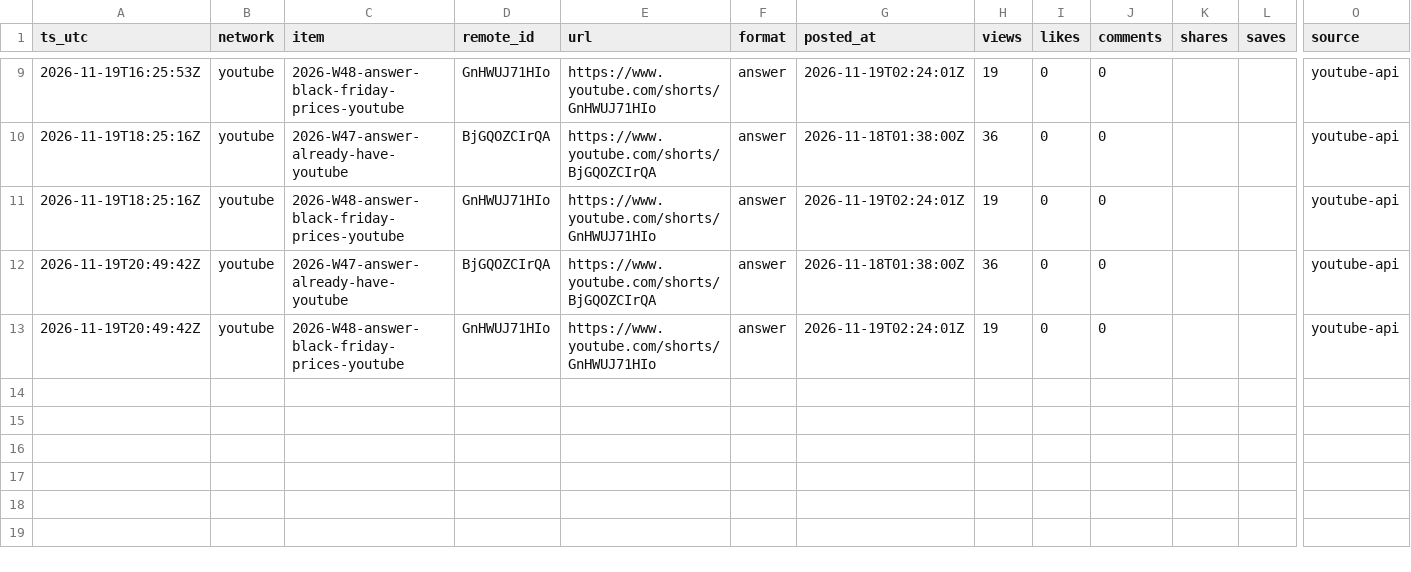
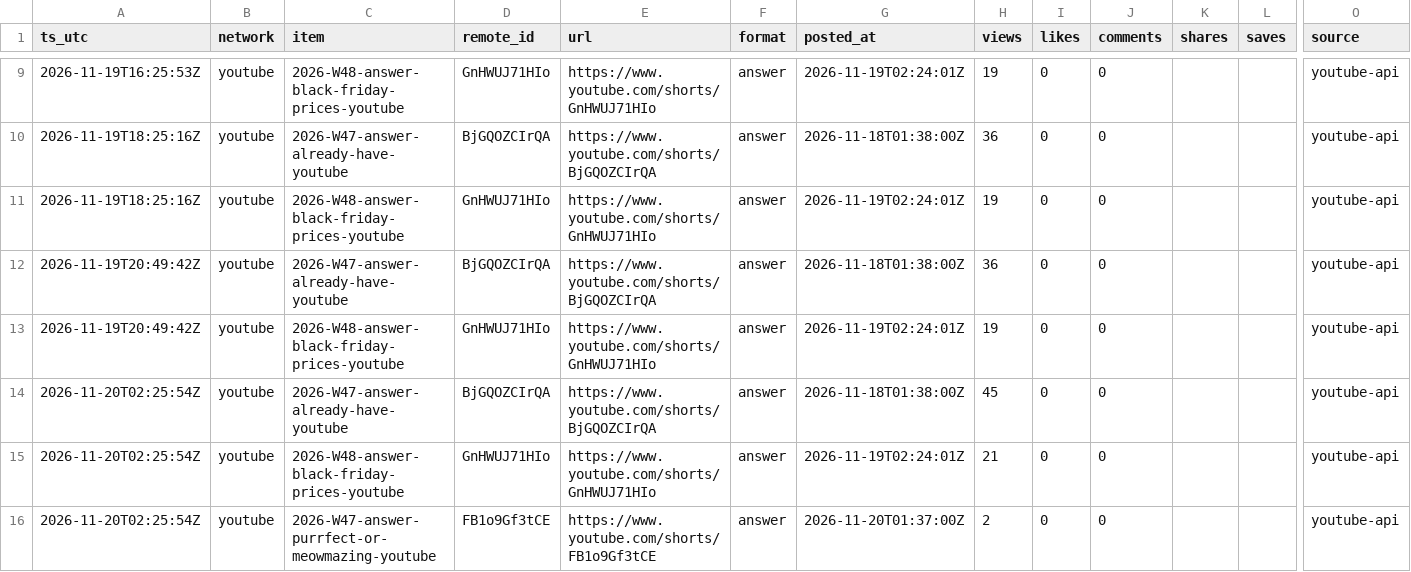
Before and after one commit to everfields/every-little-room-social, a CSV file: metrics/posts.csv, drawn as a sheet; only a part is shown, gaps mark what is left out; rows hold the shown columns only; the diff names each change by its address in the sheet, - before the commit and + after, or states it on an @@ line.

```diff
--- a/metrics/posts.csv
+++ b/metrics/posts.csv
+row 14: 2026-11-20T02:25:54Z | youtube | 2026-W47-answer-already-have-youtube | BjGQOZCIrQA | https://www.youtube.com/shorts/BjGQOZCIrQA | answer | 2026-11-18T01:38:00Z | 45 | 0 | 0 |  |  | youtube-api
+row 15: 2026-11-20T02:25:54Z | youtube | 2026-W48-answer-black-friday-prices-youtube | GnHWUJ71HIo | https://www.youtube.com/shorts/GnHWUJ71HIo | answer | 2026-11-19T02:24:01Z | 21 | 0 | 0 |  |  | youtube-api
+row 16: 2026-11-20T02:25:54Z | youtube | 2026-W47-answer-purrfect-or-meowmazing-youtube | FB1o9Gf3tCE | https://www.youtube.com/shorts/FB1o9Gf3tCE | answer | 2026-11-20T01:37:00Z | 2 | 0 | 0 |  |  | youtube-api
```
Also changed, not shown: metrics/accounts.csv, 2 other files.
